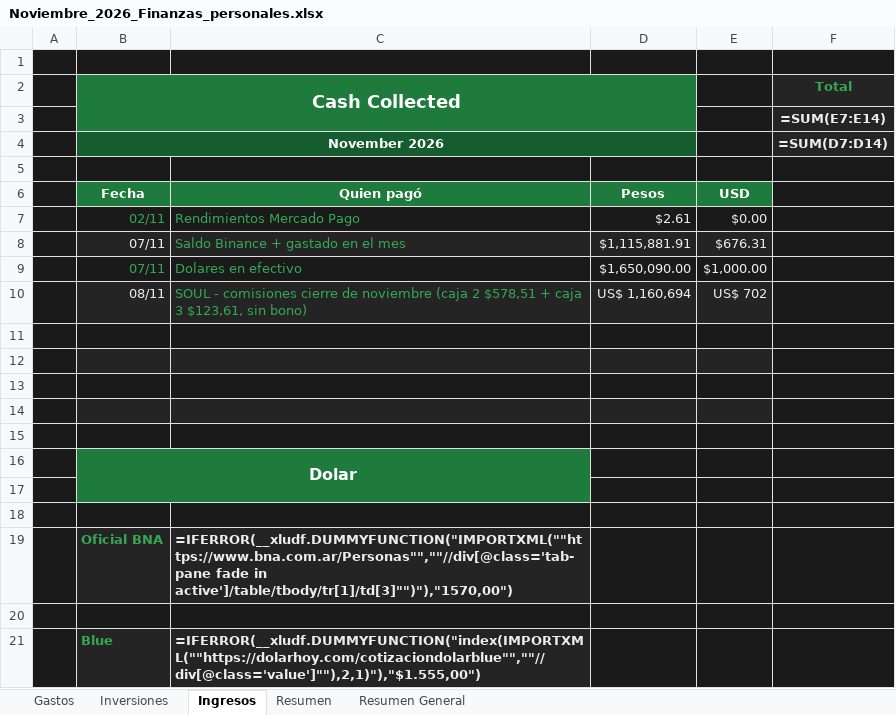
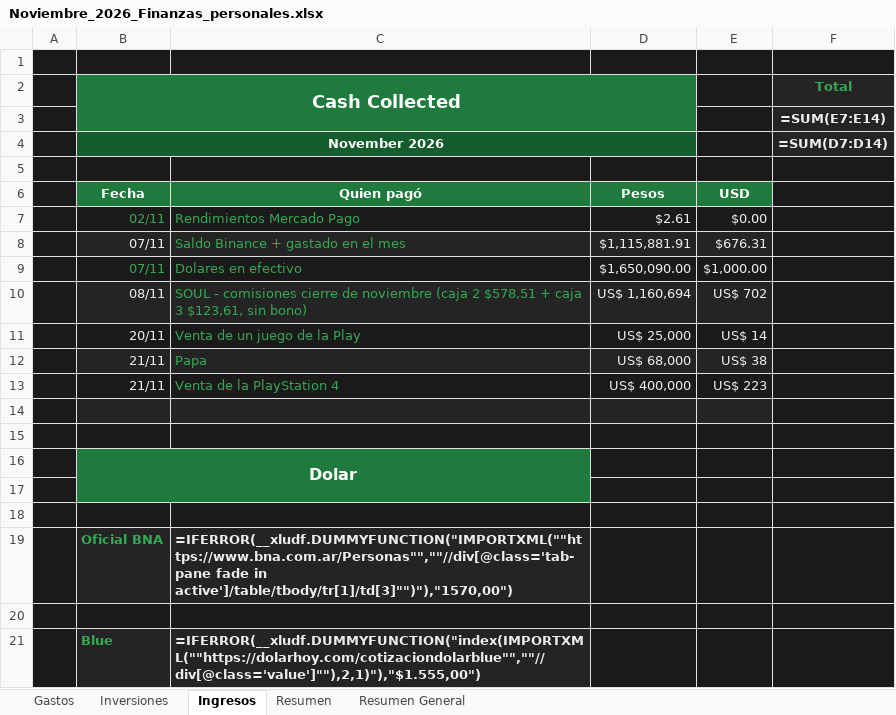
Before and after one commit to Santinodan/Claude, an Excel workbook: Finanzas/Planillas/Noviembre_2026_Finanzas_personales.xlsx, sheet Ingresos, drawn as a sheet; values as stored, in another font and other column widths than the file's, no borders; formulas without a stored value are shown as written; the diff names each change by its address in the sheet, - before the commit and + after, or states it on an @@ line.

```diff
--- a/Finanzas/Planillas/Noviembre_2026_Finanzas_personales.xlsx (sheet Ingresos)
+++ b/Finanzas/Planillas/Noviembre_2026_Finanzas_personales.xlsx (sheet Ingresos)
-row 11: (empty)
+row 11:  | 20/11 | Venta de un juego de la Play | US$ 25,000 | US$ 14
-row 12: (empty)
+row 12:  | 21/11 | Papa | US$ 68,000 | US$ 38
-row 13: (empty)
+row 13:  | 21/11 | Venta de la PlayStation 4 | US$ 400,000 | US$ 223
```
Also changed, not shown: sheet Gastos, 3 other files.
